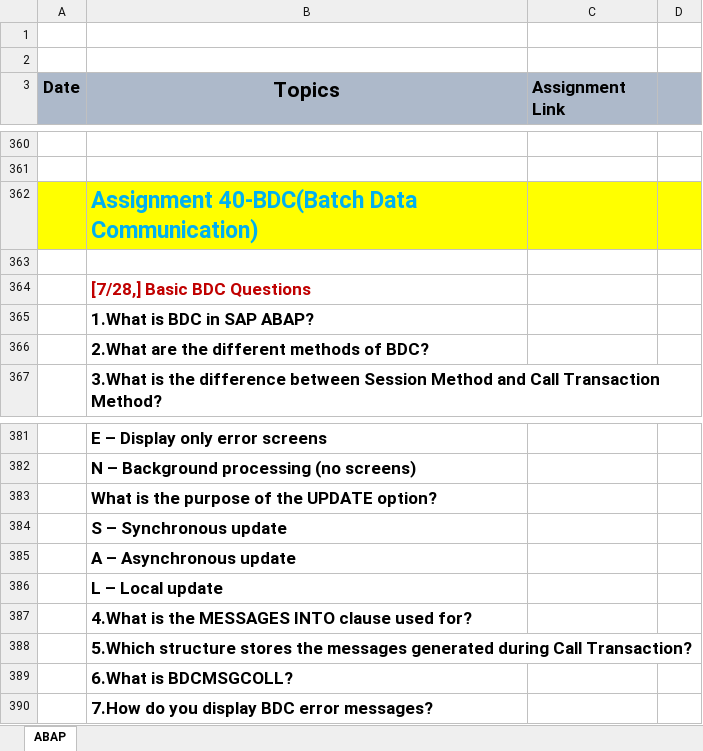
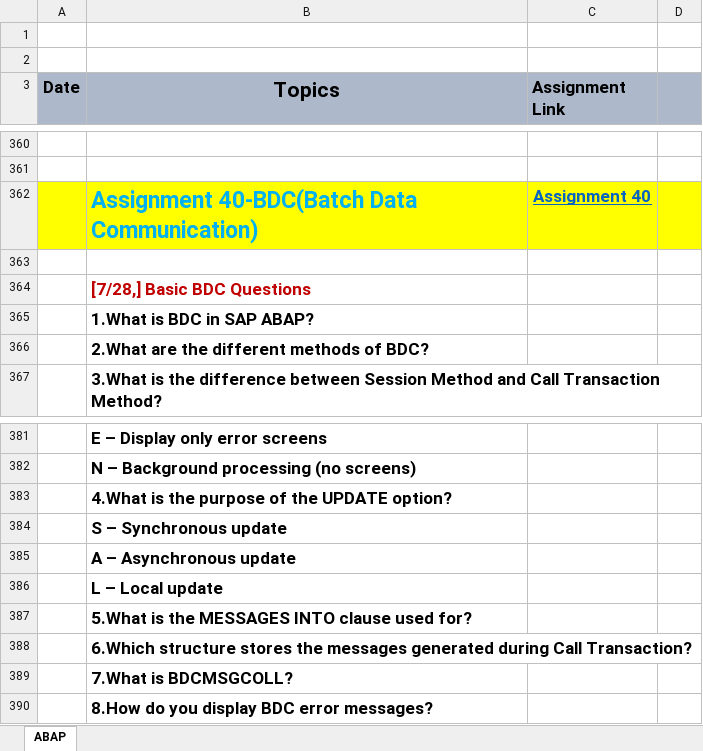
Before and after one commit to krishnagb2003/SAP-Notes, an Excel workbook: Krishna Assignment.xlsx, sheet ABAP, drawn as a sheet; only a part is shown, gaps mark what is left out; values as stored, in another font and other column widths than the file's, no borders; the diff names each change by its address in the sheet, - before the commit and + after, or states it on an @@ line.

```diff
--- a/Krishna Assignment.xlsx (sheet ABAP)
+++ b/Krishna Assignment.xlsx (sheet ABAP)
-C362 (Assignment Link): (empty)
+C362 (Assignment Link): Assignment 40
-B383 (Topics): What is the purpose of the UPDATE option?
+B383 (Topics): 4.What is the purpose of the UPDATE option?
-B387 (Topics): 4.What is the MESSAGES INTO clause used for?
+B387 (Topics): 5.What is the MESSAGES INTO clause used for?
-B388 (Topics): 5.Which structure stores…
+B388 (Topics): 6.Which structure stores…
-B389 (Topics): 6.What is BDCMSGCOLL?
+B389 (Topics): 7.What is BDCMSGCOLL?
-B390 (Topics): 7.How do you display BDC error messages?
+B390 (Topics): 8.How do you display BDC error messages?
```
Also changed, not shown: 1 other file.
